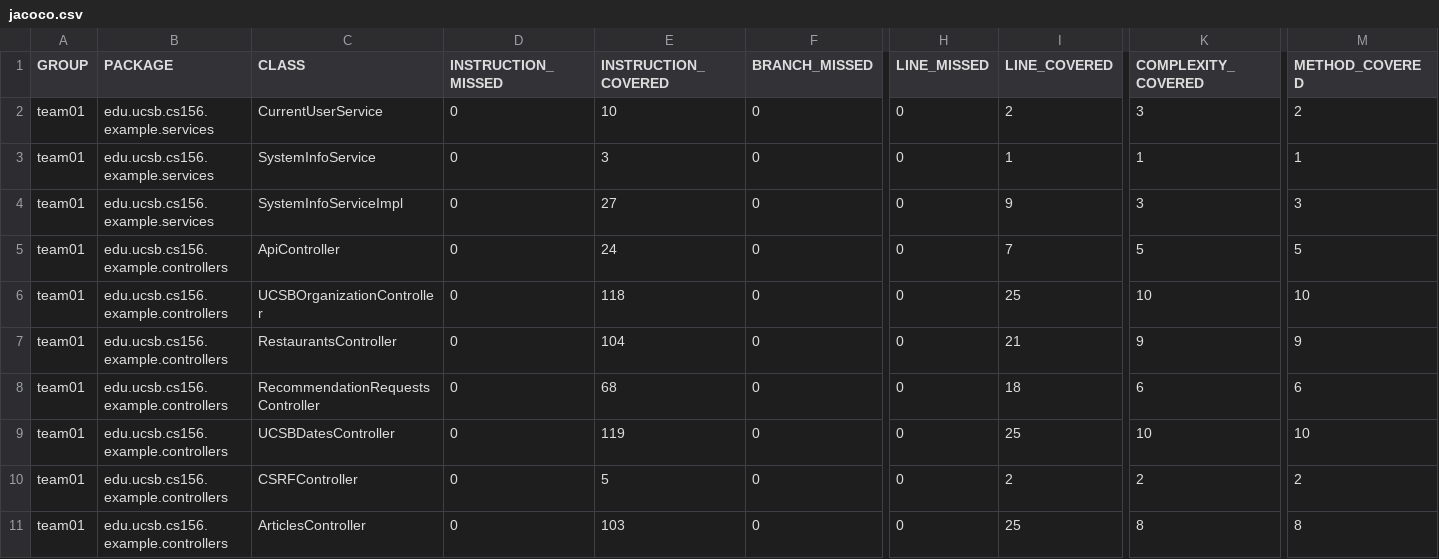
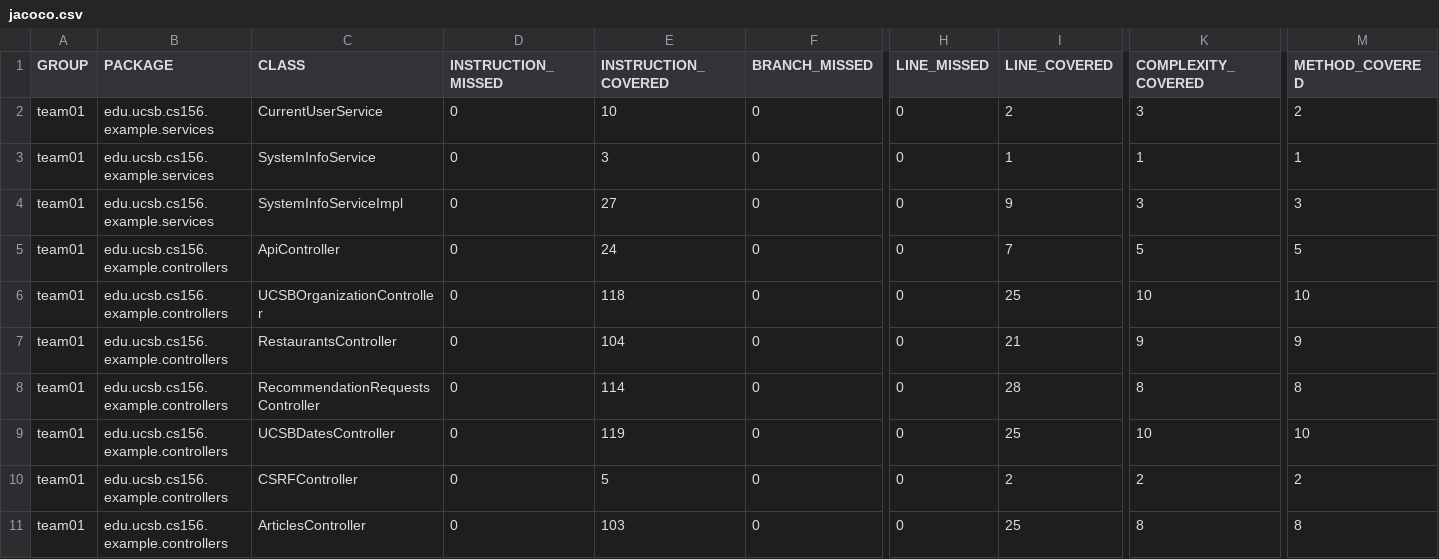
Before and after one commit to ucsb-cs156-f24/team01-f24-10, a CSV file: prs/64/jacoco/jacoco.csv, drawn as a sheet; only a part is shown, gaps mark what is left out; the diff names each change by its address in the sheet, - before the commit and + after, or states it on an @@ line.

```diff
--- a/prs/64/jacoco/jacoco.csv
+++ b/prs/64/jacoco/jacoco.csv
-E8 (INSTRUCTION_COVERED): 68
+E8 (INSTRUCTION_COVERED): 114
-I8 (LINE_COVERED): 18
+I8 (LINE_COVERED): 28
-K8 (COMPLEXITY_COVERED): 6
+K8 (COMPLEXITY_COVERED): 8
-M8 (METHOD_COVERED): 6
+M8 (METHOD_COVERED): 8
```
Also changed, not shown: 7 other files.
